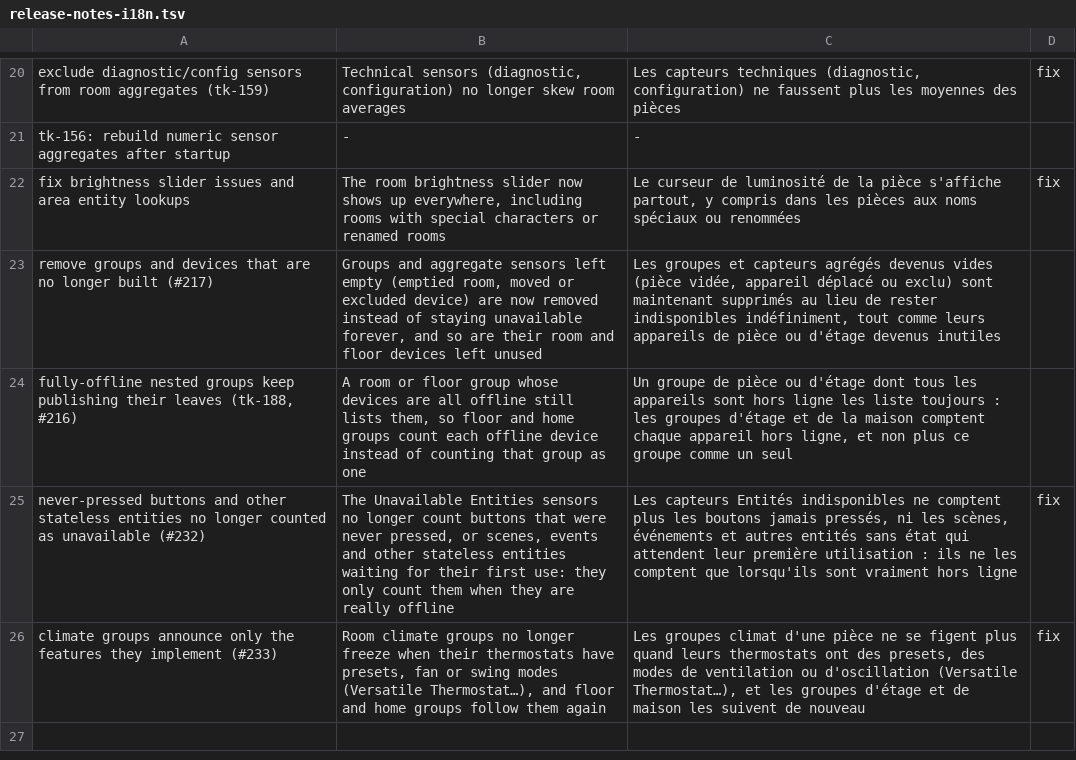
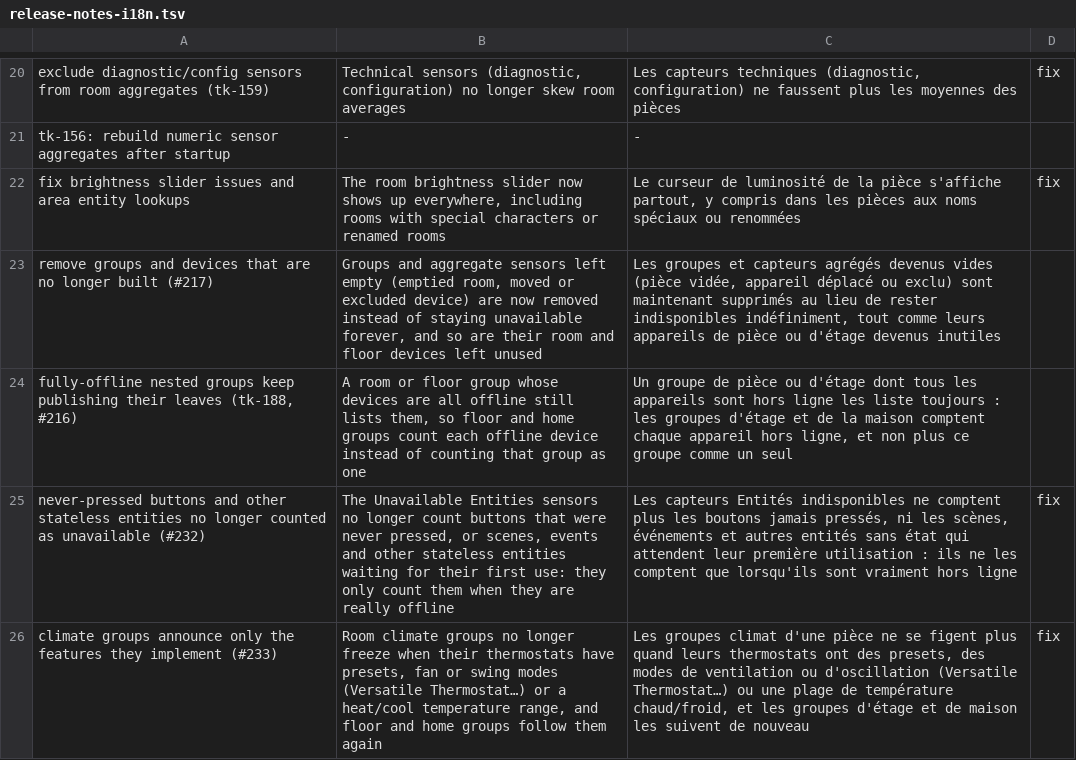
Before and after one commit to Thank-you-Linus/Linus-Dashboard, a TSV file: .github/release-notes-i18n.tsv, drawn as a sheet; only a part is shown, gaps mark what is left out.

Commit message:
fix(climate): name the temperature range among the crashes the mask fixes
A group whose members all share TARGET_TEMPERATURE_RANGE raised
AttributeError on _attr_target_temperature_high too. The range test now
goes through the written attributes, and the docstring, changelog and
release wording say so.

```diff
--- a/.github/release-notes-i18n.tsv
+++ b/.github/release-notes-i18n.tsv
@@ -25,2 +25,2 @@ fully-offline nested groups keep publishing their leaves (tk-188, #216)	A room o
 never-pressed buttons and other stateless entities no longer counted as unavailable (#232)	The Unavailable Entities sensors no longer count buttons that were never pressed, or scenes, events and other stateless entities waiting for their first use: they only count them when they are really offline	Les capteurs Entités indisponibles ne comptent plus les boutons jamais pressés, ni les scènes, événements et autres entités sans état qui attendent leur première utilisation : ils ne les comptent que lorsqu'ils sont vraiment hors ligne	fix
-climate groups announce only the features they implement (#233)	Room climate groups no longer freeze when their thermostats have presets, fan or swing modes (Versatile Thermostat…), and floor and home groups follow them again	Les groupes climat d'une pièce ne se figent plus quand leurs thermostats ont des presets, des modes de ventilation ou d'oscillation (Versatile Thermostat…), et les groupes d'étage et de maison les suivent de nouveau	fix
+climate groups announce only the features they implement (#233)	Room climate groups no longer freeze when their thermostats have presets, fan or swing modes (Versatile Thermostat…) or a heat/cool temperature range, and floor and home groups follow them again	Les groupes climat d'une pièce ne se figent plus quand leurs thermostats ont des presets, des modes de ventilation ou d'oscillation (Versatile Thermostat…) ou une plage de température chaud/froid, et les groupes d'étage et de maison les suivent de nouveau	fix
```
Also changed, not shown: 3 other files.
